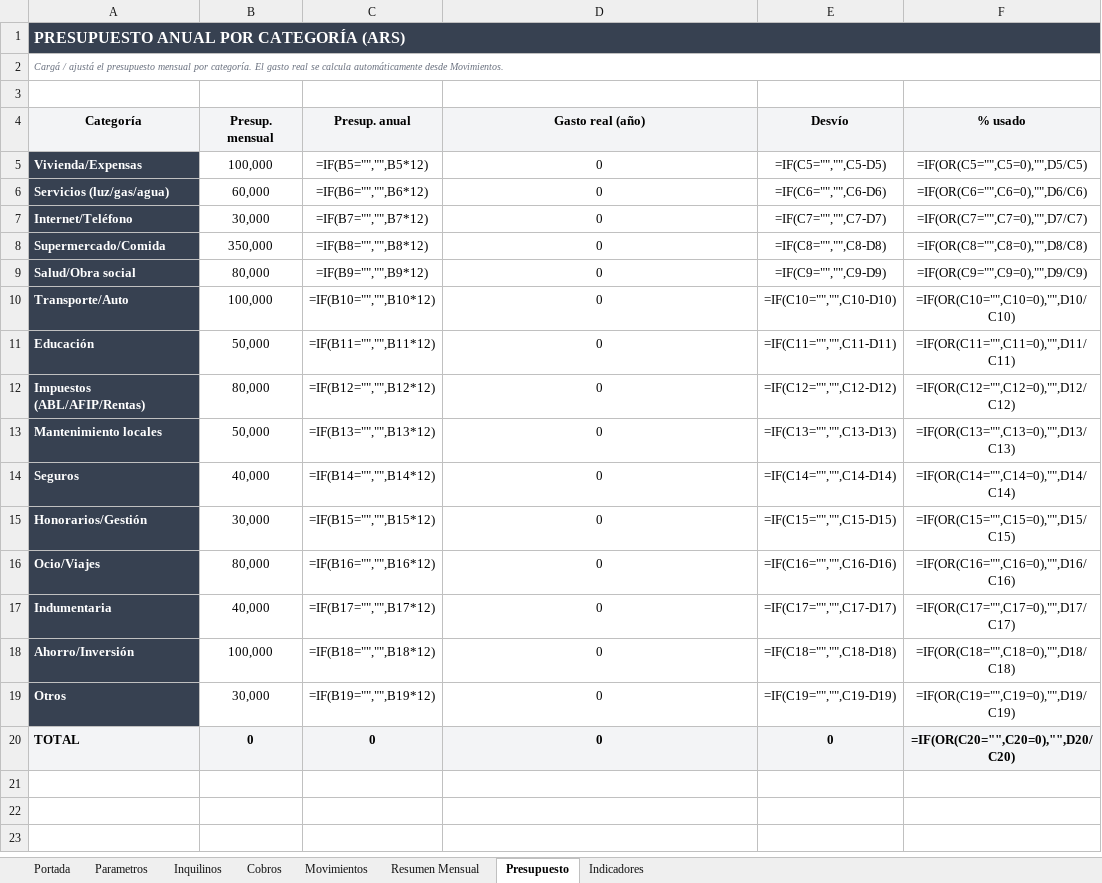
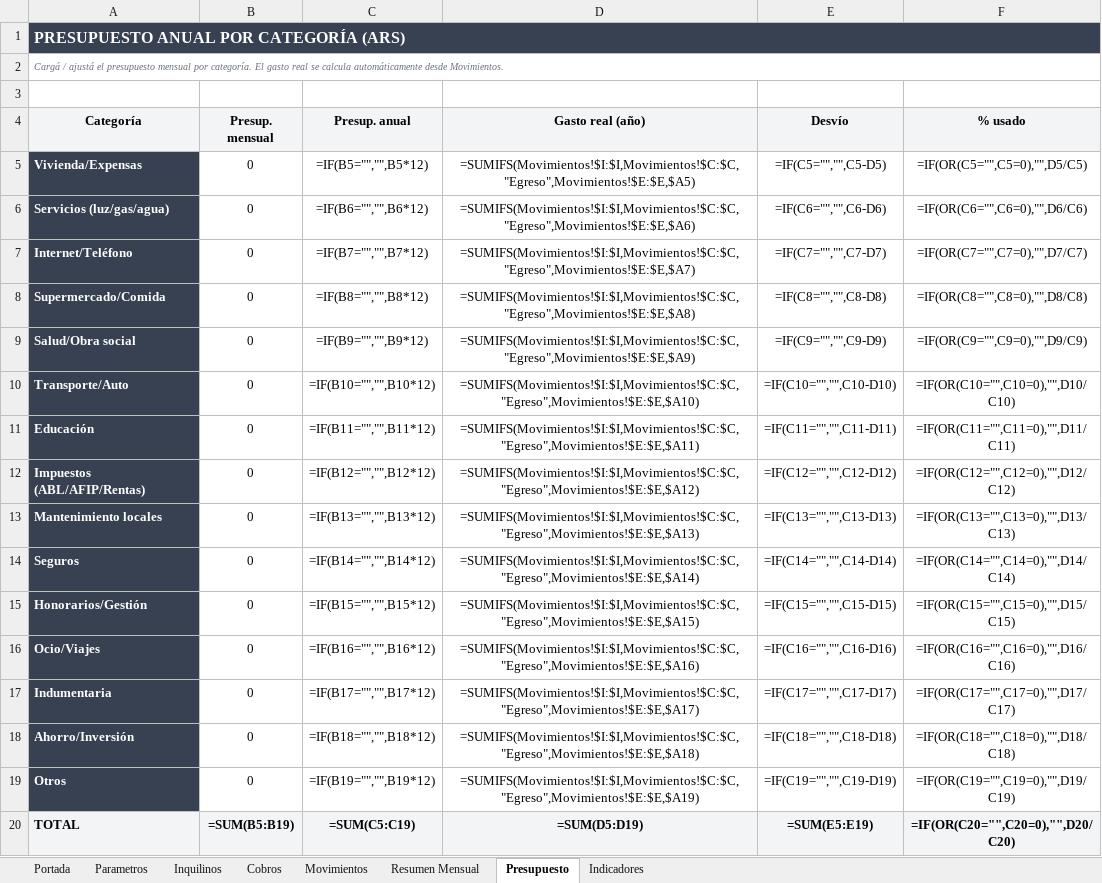
Before and after one commit to MartinPuli/proyectoJose, an Excel workbook: Finanzas_Familia_2026.xlsx, sheet Presupuesto, drawn as a sheet; values as stored, in another font and other column widths than the file's, no borders; formulas without a stored value are shown as written; the diff names each change by its address in the sheet, - before the commit and + after, or states it on an @@ line.

Commit message:
@ Categorías normalizadas, modo claro/oscuro y Indicadores reparado
- Egresos: normalizamos la categoría contra el Presupuesto (mismo matcher en
  Python y JS); ahora el SUMIFS suma de verdad cuando el LLM dice "seguro auto".
- agregar_movimiento/agregar_cobro completan Mes y Monto (ARS) que quedaban
  vacíos y rompían también el Resumen Mensual.
- Web: toggle ☀/☾ en la topbar con persistencia en localStorage y sin flash.
- Excel: Presupuesto B5:B19 reseteado a 0 (cálculo según uso real).
- Excel: fórmulas #¡REF! de Indicadores reescritas usando Inquilinos/Cobros.
- MCP: nueva tool listar_categorias; quitada actualizar_ipc obsoleta.

```diff
--- a/Finanzas_Familia_2026.xlsx (sheet Presupuesto)
+++ b/Finanzas_Familia_2026.xlsx (sheet Presupuesto)
-B1:F1 fill: #374151
+B1:F1 fill: none
-B5 (Presup. mensual): 100,000
+B5 (Presup. mensual): 0
-D5 (Gasto real (año)): 0
+D5 (Gasto real (año)): =SUMIFS(Movimientos!$I:$I,Movimientos!$C:$C,"Egreso",Movimientos!$E:$E,$A5)
-B6 (Presup. mensual): 60,000
+B6 (Presup. mensual): 0
-D6 (Gasto real (año)): 0
+D6 (Gasto real (año)): =SUMIFS(Movimientos!$I:$I,Movimientos!$C:$C,"Egreso",Movimientos!$E:$E,$A6)
-B7 (Presup. mensual): 30,000
+B7 (Presup. mensual): 0
-D7 (Gasto real (año)): 0
+D7 (Gasto real (año)): =SUMIFS(Movimientos!$I:$I,Movimientos!$C:$C,"Egreso",Movimientos!$E:$E,$A7)
-B8 (Presup. mensual): 350,000
+B8 (Presup. mensual): 0
-D8 (Gasto real (año)): 0
+D8 (Gasto real (año)): =SUMIFS(Movimientos!$I:$I,Movimientos!$C:$C,"Egreso",Movimientos!$E:$E,$A8)
-B9 (Presup. mensual): 80,000
+B9 (Presup. mensual): 0
-D9 (Gasto real (año)): 0
+D9 (Gasto real (año)): =SUMIFS(Movimientos!$I:$I,Movimientos!$C:$C,"Egreso",Movimientos!$E:$E,$A9)
-B10 (Presup. mensual): 100,000
+B10 (Presup. mensual): 0
-D10 (Gasto real (año)): 0
+D10 (Gasto real (año)): =SUMIFS(Movimientos!$I:$I,Movimientos!$C:$C,"Egreso",Movimientos!$E:$E,$A10)
-B11 (Presup. mensual): 50,000
+B11 (Presup. mensual): 0
-D11 (Gasto real (año)): 0
+D11 (Gasto real (año)): =SUMIFS(Movimientos!$I:$I,Movimientos!$C:$C,"Egreso",Movimientos!$E:$E,$A11)
-B12 (Presup. mensual): 80,000
+B12 (Presup. mensual): 0
-D12 (Gasto real (año)): 0
+D12 (Gasto real (año)): =SUMIFS(Movimientos!$I:$I,Movimientos!$C:$C,"Egreso",Movimientos!$E:$E,$A12)
-B13 (Presup. mensual): 50,000
+B13 (Presup. mensual): 0
-D13 (Gasto real (año)): 0
+D13 (Gasto real (año)): =SUMIFS(Movimientos!$I:$I,Movimientos!$C:$C,"Egreso",Movimientos!$E:$E,$A13)
-B14 (Presup. mensual): 40,000
+B14 (Presup. mensual): 0
-D14 (Gasto real (año)): 0
+D14 (Gasto real (año)): =SUMIFS(Movimientos!$I:$I,Movimientos!$C:$C,"Egreso",Movimientos!$E:$E,$A14)
-B15 (Presup. mensual): 30,000
+B15 (Presup. mensual): 0
-D15 (Gasto real (año)): 0
+D15 (Gasto real (año)): =SUMIFS(Movimientos!$I:$I,Movimientos!$C:$C,"Egreso",Movimientos!$E:$E,$A15)
-B16 (Presup. mensual): 80,000
+B16 (Presup. mensual): 0
-D16 (Gasto real (año)): 0
+D16 (Gasto real (año)): =SUMIFS(Movimientos!$I:$I,Movimientos!$C:$C,"Egreso",Movimientos!$E:$E,$A16)
-B17 (Presup. mensual): 40,000
+B17 (Presup. mensual): 0
-D17 (Gasto real (año)): 0
+D17 (Gasto real (año)): =SUMIFS(Movimientos!$I:$I,Movimientos!$C:$C,"Egreso",Movimientos!$E:$E,$A17)
-B18 (Presup. mensual): 100,000
+B18 (Presup. mensual): 0
-D18 (Gasto real (año)): 0
+D18 (Gasto real (año)): =SUMIFS(Movimientos!$I:$I,Movimientos!$C:$C,"Egreso",Movimientos!$E:$E,$A18)
-B19 (Presup. mensual): 30,000
+B19 (Presup. mensual): 0
-D19 (Gasto real (año)): 0
+D19 (Gasto real (año)): =SUMIFS(Movimientos!$I:$I,Movimientos!$C:$C,"Egreso",Movimientos!$E:$E,$A19)
-B20 (Presup. mensual): 0
+B20 (Presup. mensual): =SUM(B5:B19)
-C20 (Presup. anual): 0
+C20 (Presup. anual): =SUM(C5:C19)
-D20 (Gasto real (año)): 0
+D20 (Gasto real (año)): =SUM(D5:D19)
-E20 (Desvío): 0
+E20 (Desvío): =SUM(E5:E19)
```
Also changed, not shown: sheet Inquilinos, sheet Indicadores, sheet Cobros, sheet Movimientos, sheet Resumen Mensual, sheet Parametros, 10 other files.
